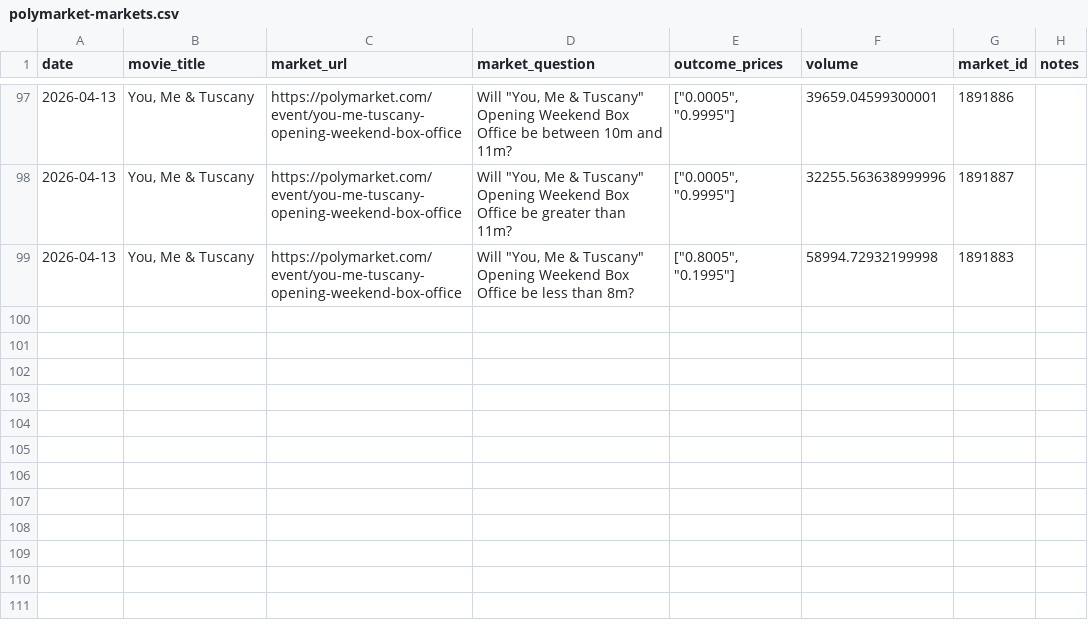
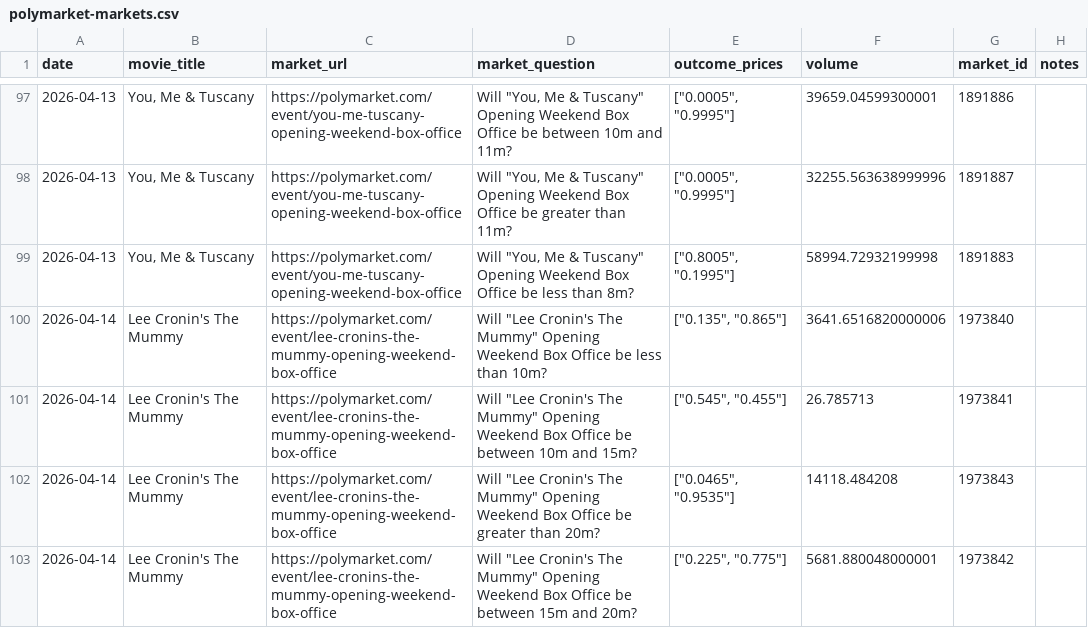
Before and after one commit to arnauddg27-svg/Theatres, a CSV file: box-office-tracker/data/polymarket-markets.csv, drawn as a sheet; only a part is shown, gaps mark what is left out; the diff names each change by its address in the sheet, - before the commit and + after, or states it on an @@ line.

```diff
--- a/box-office-tracker/data/polymarket-markets.csv
+++ b/box-office-tracker/data/polymarket-markets.csv
+row 100: 2026-04-14 | Lee Cronin's The Mummy | https://polymarket.com/event/lee-cronins-the-mummy-opening-weekend-box-office | Will "Lee Cronin's The Mummy" Opening Weekend Box Office be less than 10m? | ["0.135", "0.865"] | 3641.6516820000006 | 1973840
+row 101: 2026-04-14 | Lee Cronin's The Mummy | https://polymarket.com/event/lee-cronins-the-mummy-opening-weekend-box-office | Will "Lee Cronin's The Mummy" Opening Weekend Box Office be between 10m and 15m? | ["0.545", "0.455"] | 26.785713 | 1973841
+row 102: 2026-04-14 | Lee Cronin's The Mummy | https://polymarket.com/event/lee-cronins-the-mummy-opening-weekend-box-office | Will "Lee Cronin's The Mummy" Opening Weekend Box Office be greater than 20m? | ["0.0465", "0.9535"] | 14118.484208 | 1973843
+row 103: 2026-04-14 | Lee Cronin's The Mummy | https://polymarket.com/event/lee-cronins-the-mummy-opening-weekend-box-office | Will "Lee Cronin's The Mummy" Opening Weekend Box Office be between 15m and 20m? | ["0.225", "0.775"] | 5681.880048000001 | 1973842
```
Also changed, not shown: 2 other files.
